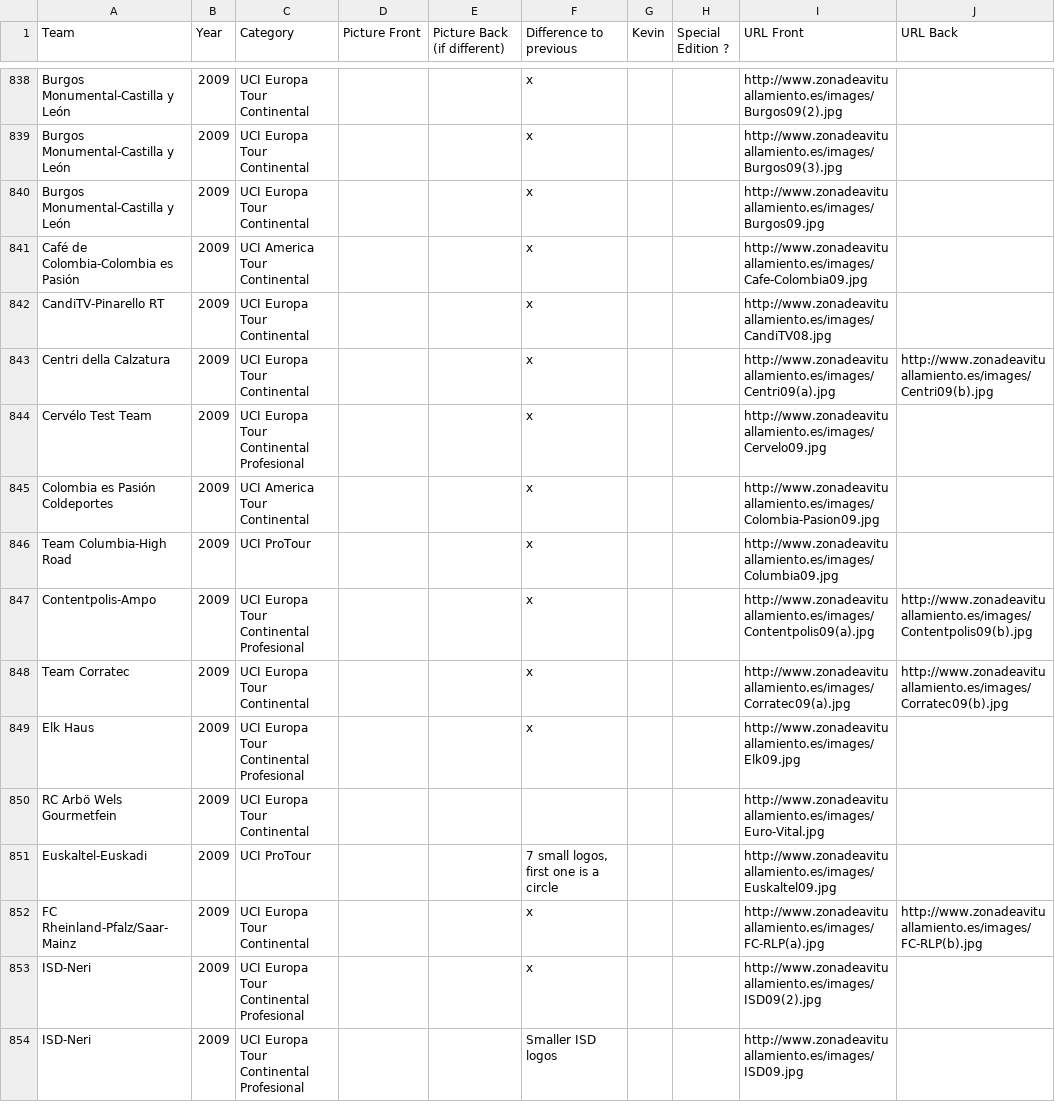
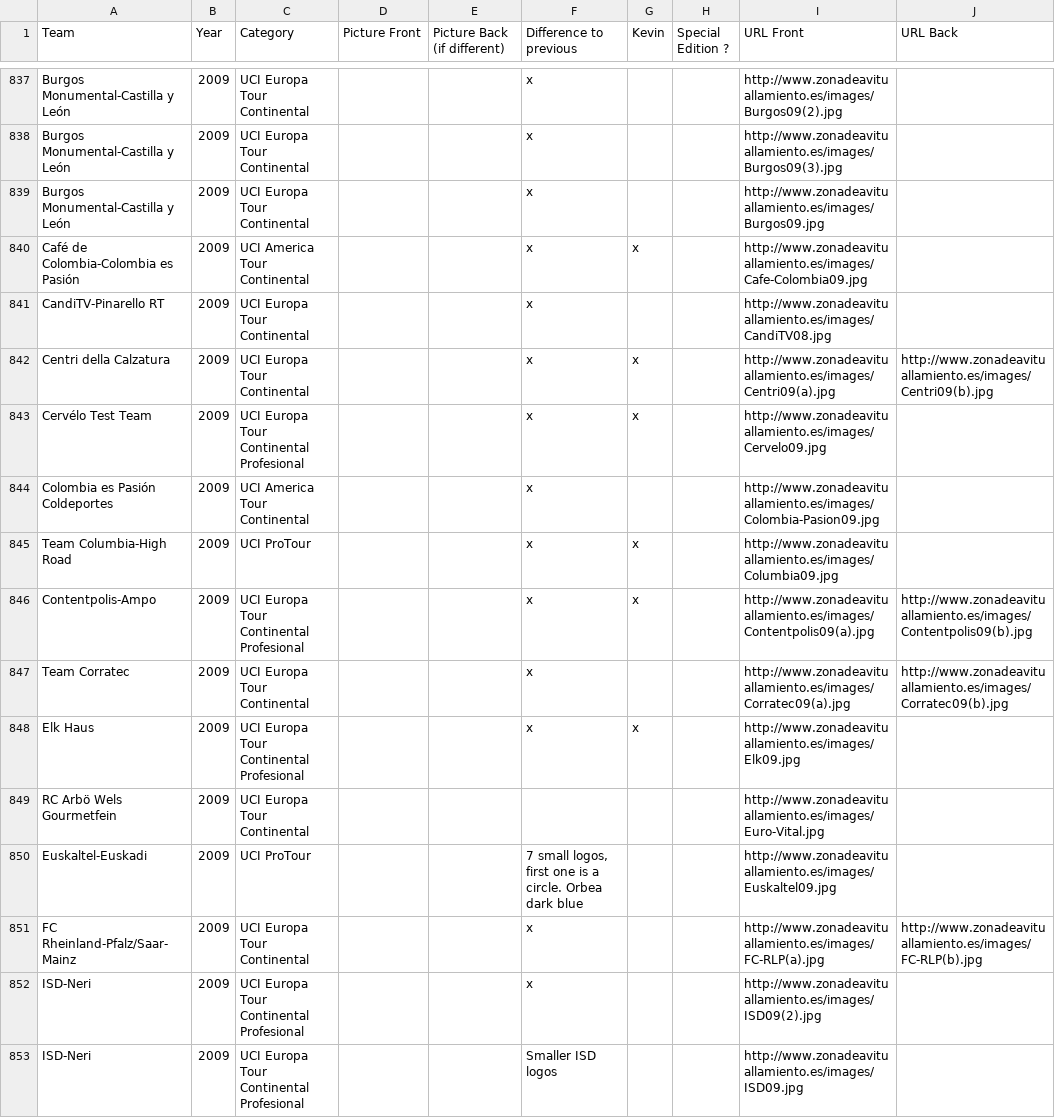
Before and after one commit to HKev68/musettes_inventory, a CSV file: inventory_new.csv, drawn as a sheet; only a part is shown, gaps mark what is left out; the diff covers the shown part only.

```diff
--- a/inventory_new.csv
+++ b/inventory_new.csv
@@ -840,13 +839,13 @@ Burgos Monumental-Castilla y León;2009;UCI Europa Tour Continental;;;x;;;http:/
 Burgos Monumental-Castilla y León;2009;UCI Europa Tour Continental;;;x;;;http://www.zonadeavituallamiento.es/images/Burgos09.jpg;
-Café de Colombia-Colombia es Pasión;2009;UCI America Tour Continental;;;x;;;http://www.zonadeavituallamiento.es/images/Cafe-Colombia09.jpg;
+Café de Colombia-Colombia es Pasión;2009;UCI America Tour Continental;;;x;x;;http://www.zonadeavituallamiento.es/images/Cafe-Colombia09.jpg;
 CandiTV-Pinarello RT;2009;UCI Europa Tour Continental ;;;x;;;http://www.zonadeavituallamiento.es/images/CandiTV08.jpg;
-Centri della Calzatura;2009;UCI Europa Tour Continental;;;x;;;http://www.zonadeavituallamiento.es/images/Centri09(a).jpg;http://www.zonadeavituallamiento.es/images/Centri09(b).jpg
-Cervélo Test Team;2009;UCI Europa Tour Continental Profesional;;;x;;;http://www.zonadeavituallamiento.es/images/Cervelo09.jpg;
+Centri della Calzatura;2009;UCI Europa Tour Continental;;;x;x;;http://www.zonadeavituallamiento.es/images/Centri09(a).jpg;http://www.zonadeavituallamiento.es/images/Centri09(b).jpg
+Cervélo Test Team;2009;UCI Europa Tour Continental Profesional;;;x;x;;http://www.zonadeavituallamiento.es/images/Cervelo09.jpg;
 Colombia es Pasión Coldeportes;2009;UCI America Tour Continental;;;x;;;http://www.zonadeavituallamiento.es/images/Colombia-Pasion09.jpg;
-Team Columbia-High Road;2009;UCI ProTour;;;x;;;http://www.zonadeavituallamiento.es/images/Columbia09.jpg;
-Contentpolis-Ampo;2009;UCI Europa Tour Continental Profesional;;;x;;;http://www.zonadeavituallamiento.es/images/Contentpolis09(a).jpg;http://www.zonadeavituallamiento.es/images/Contentpolis09(b).jpg
+Team Columbia-High Road;2009;UCI ProTour;;;x;x;;http://www.zonadeavituallamiento.es/images/Columbia09.jpg;
+Contentpolis-Ampo;2009;UCI Europa Tour Continental Profesional;;;x;x;;http://www.zonadeavituallamiento.es/images/Contentpolis09(a).jpg;http://www.zonadeavituallamiento.es/images/Contentpolis09(b).jpg
 Team Corratec;2009;UCI Europa Tour Continental;;;x;;;http://www.zonadeavituallamiento.es/images/Corratec09(a).jpg;http://www.zonadeavituallamiento.es/images/Corratec09(b).jpg
-Elk Haus;2009;UCI Europa Tour Continental Profesional;;;x;;;http://www.zonadeavituallamiento.es/images/Elk09.jpg;
+Elk Haus;2009;UCI Europa Tour Continental Profesional;;;x;x;;http://www.zonadeavituallamiento.es/images/Elk09.jpg;
 RC Arbö Wels Gourmetfein;2009;UCI Europa Tour Continental;;;;;;http://www.zonadeavituallamiento.es/images/Euro-Vital.jpg;
-Euskaltel-Euskadi;2009;UCI ProTour;;;7 small logos, first one is a circle;;;http://www.zonadeavituallamiento.es/images/Euskaltel09.jpg;
+Euskaltel-Euskadi;2009;UCI ProTour;;;7 small logos, first one is a circle. Orbea dark blue;;;http://www.zonadeavituallamiento.es/images/Euskaltel09.jpg;
 FC Rheinland-Pfalz/Saar-Mainz;2009;UCI Europa Tour Continental;;;x;;;http://www.zonadeavituallamiento.es/images/FC-RLP(a).jpg;http://www.zonadeavituallamiento.es/images/FC-RLP(b).jpg
```
Also changed, not shown: 2 removed rows and 40 edited cells elsewhere in this file, 1 other file.
